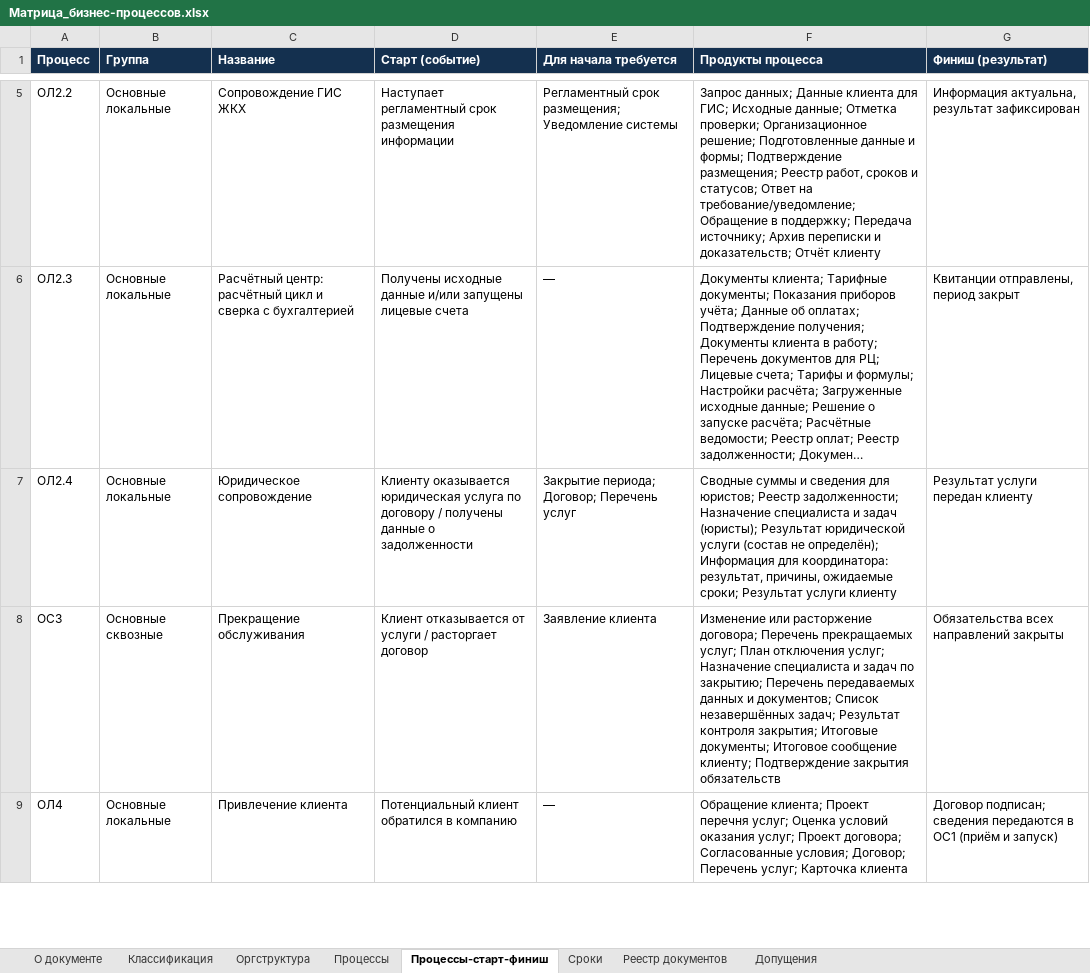
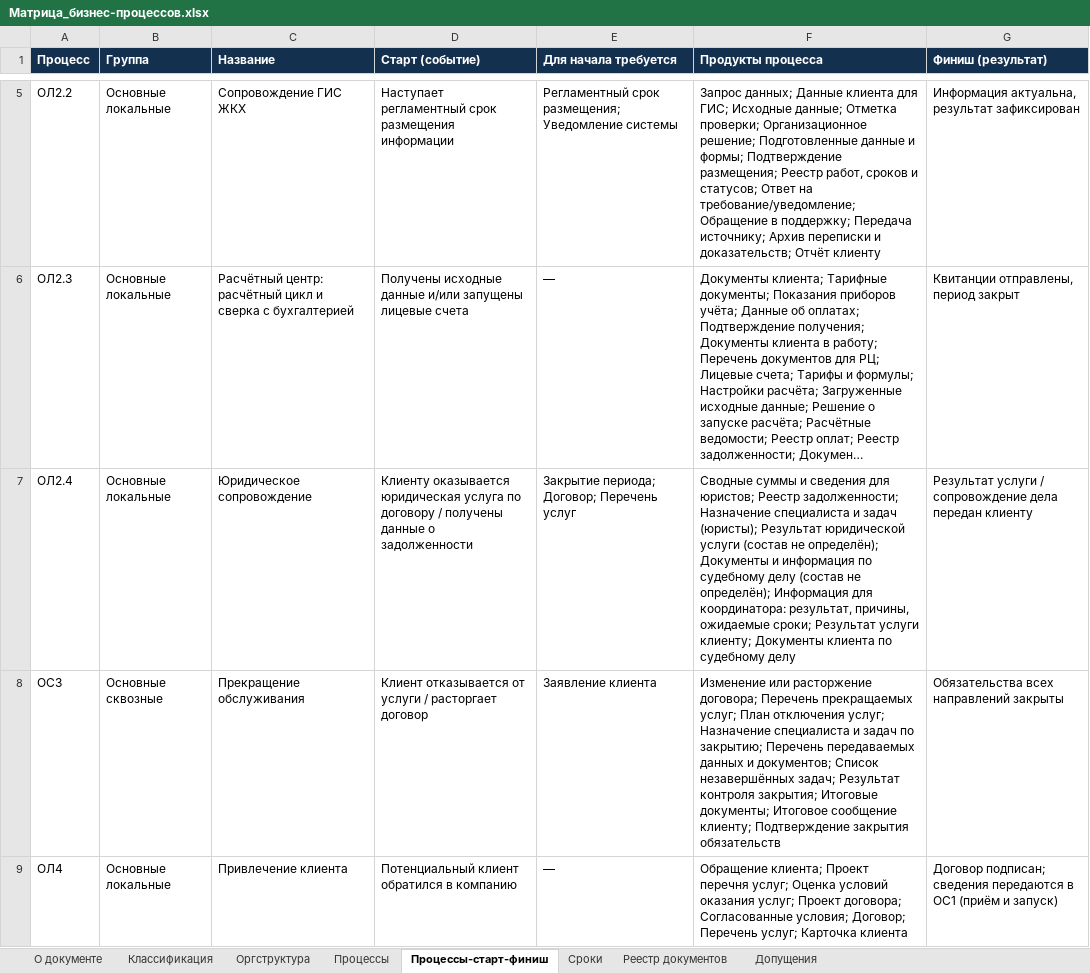
Before and after one commit to sbvxcdeqw1/vcb, an Excel workbook: bpm_docs/Матрица_бизнес-процессов.xlsx, sheet Процессы-старт-финиш, drawn as a sheet; only a part is shown, gaps mark what is left out; long unchanged cells end in …; values as stored, in another font and other column widths than the file's, no borders; the diff names each change by its address in the sheet, - before the commit and + after, or states it on an @@ line.

```diff
--- a/bpm_docs/Матрица_бизнес-процессов.xlsx (sheet Процессы-старт-финиш)
+++ b/bpm_docs/Матрица_бизнес-процессов.xlsx (sheet Процессы-старт-финиш)
-F7 (Продукты процесса): …не определён); Информация для координатора: результат, причины, ожидаемые сроки; Результат услуги клиенту
+F7 (Продукты процесса): …не определён); Документы и информация по судебному делу (состав не определён); Информация для координатора: результат, причины, ожидаемые сроки; Результат услуги клиенту; Документы клиента по судебному делу
-G7 (Финиш (результат)): Результат услуги передан клиенту
+G7 (Финиш (результат)): Результат услуги / сопровождение дела передан клиенту
```
Also changed, not shown: sheet Процессы, sheet Реестр документов, sheet Допущения, sheet Оргструктура, sheet Классификация, 5 other files.
